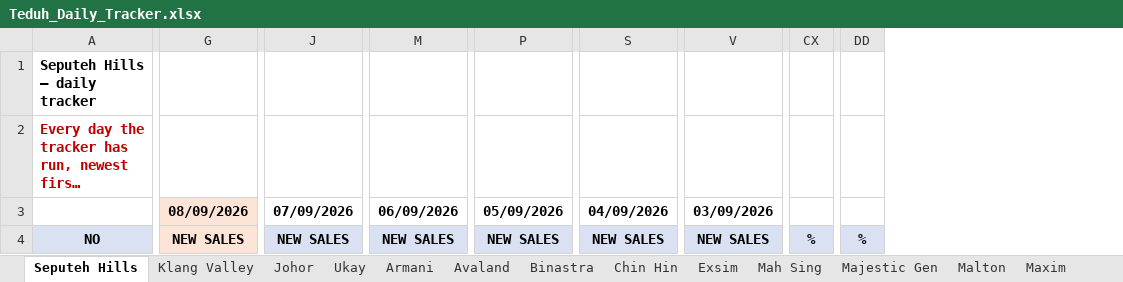
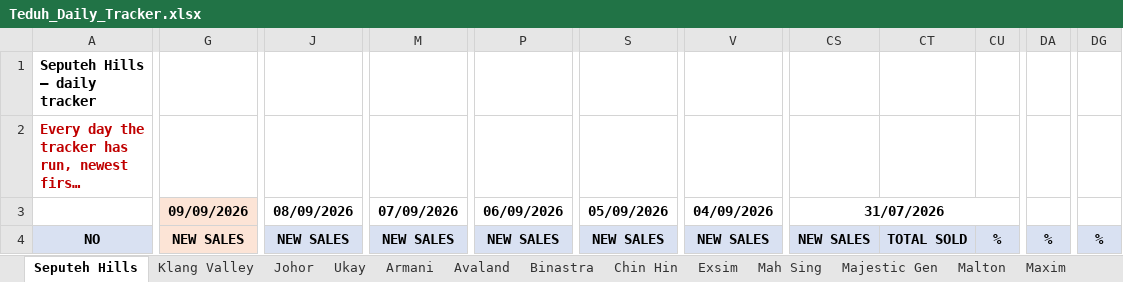
Before and after one commit to smtcu/teduh-tracker, an Excel workbook: docs/downloads/Teduh_Daily_Tracker.xlsx, sheet Seputeh Hills, drawn as a sheet; only a part is shown, gaps mark what is left out; long unchanged cells end in …; values as stored, in another font and other column widths than the file's, no borders; removed rows and columns are numbered as before the commit, all else as after; the diff covers the shown part only; the diff names each change by its address in the sheet, - before the commit and + after, or states it on an @@ line.

```diff
--- a/docs/downloads/Teduh_Daily_Tracker.xlsx (sheet Seputeh Hills)
+++ b/docs/downloads/Teduh_Daily_Tracker.xlsx (sheet Seputeh Hills)
+column CS, rows 3-4: 31/07/2026 | NEW SALES
+column CT, row 4: TOTAL SOLD
+column CU, row 4: %
-column CX, row 4: %
+column DA, row 4: %
-column DD, row 4: %
+column DG, row 4: %
-G3: 08/09/2026
+G3: 09/09/2026
-J3: 07/09/2026
+J3: 08/09/2026
-M3: 06/09/2026
+M3: 07/09/2026
-P3: 05/09/2026
+P3: 06/09/2026
-S3: 04/09/2026
+S3: 05/09/2026
-V3: 03/09/2026
+V3: 04/09/2026
```
Also changed, not shown: 124 edited cells elsewhere in this sheet, sheet Johor, sheet Klang Valley, sheet Exsim, sheet Mah Sing, sheet TS Law, sheet Armani, 11 more sheets, docs/downloads/08092026Tduh Developer Project Sales Status 13.xlsx, docs/downloads/20260908_Johor_Teduh_Weekly_Update.xlsx, 18 other files.
